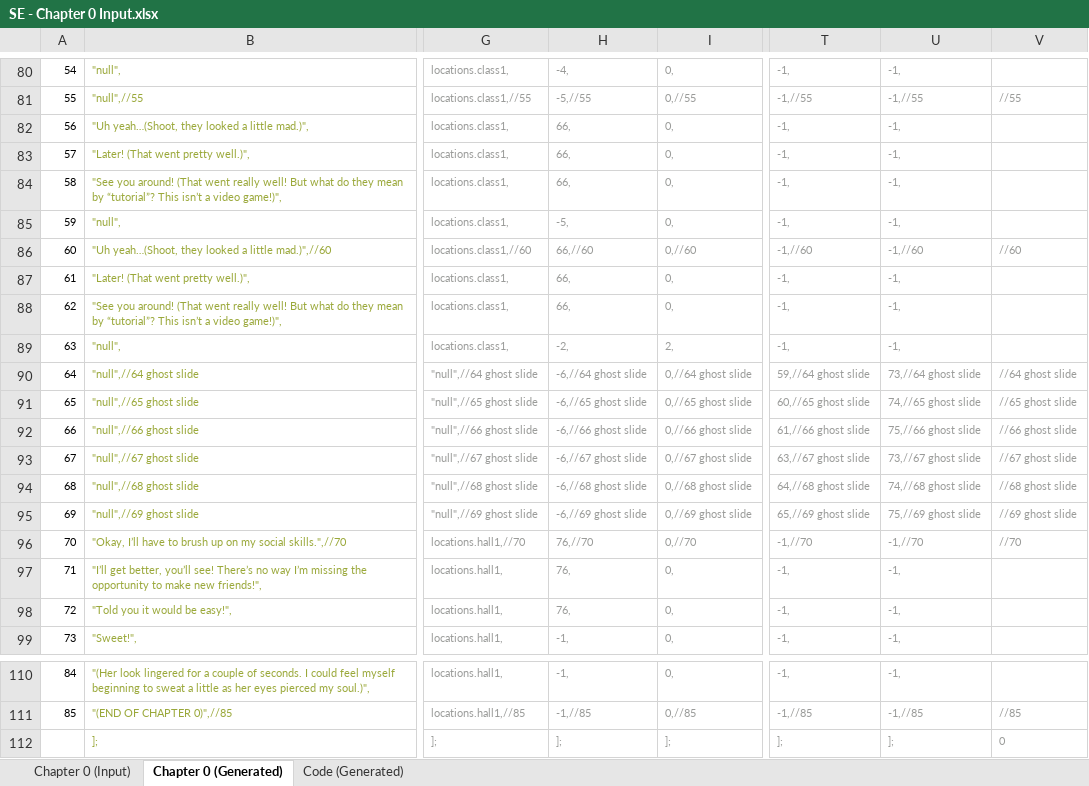
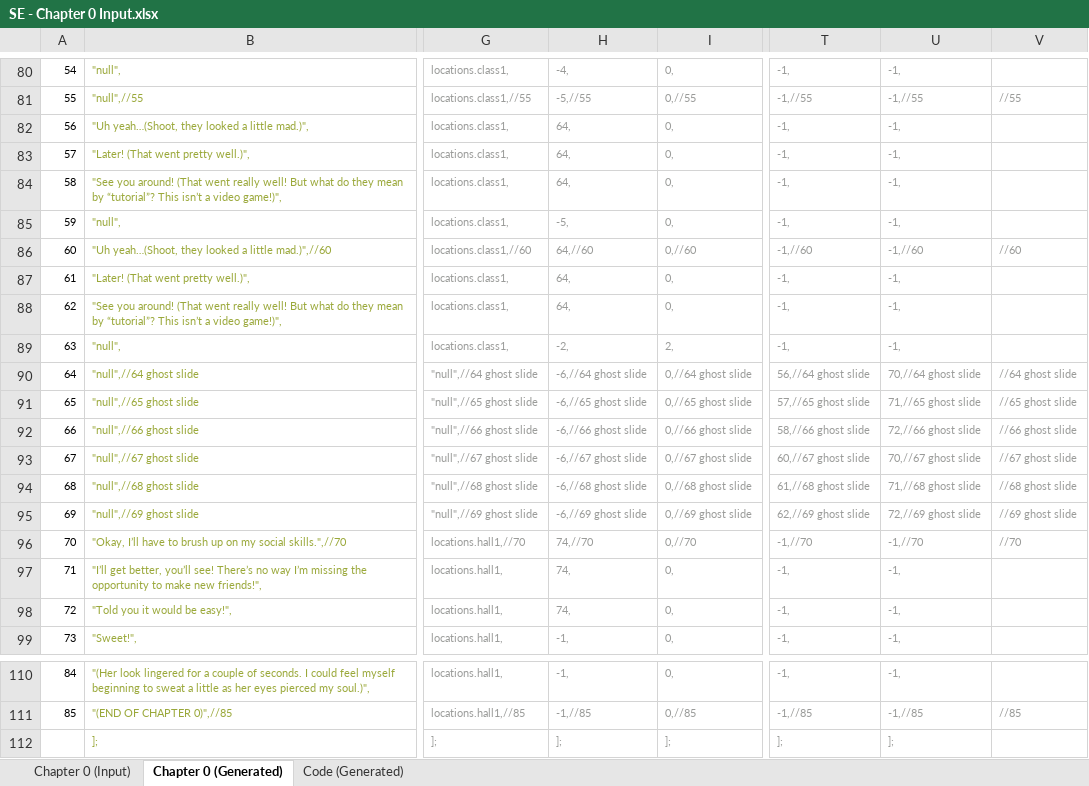
Before and after one commit to Lightshadow226/se, an Excel workbook: chapters (excel)/SE - Chapter 0 Input.xlsx, sheet Chapter 0 (Generated), drawn as a sheet; only a part is shown, gaps mark what is left out; values as stored, in another font and other column widths than the file's, no borders; the diff names each change by its address in the sheet, - before the commit and + after, or states it on an @@ line.

Commit message:
Version 1.3.21 - EXCEL Chapter 0

```diff
--- a/chapters (excel)/SE - Chapter 0 Input.xlsx (sheet Chapter 0 (Generated))
+++ b/chapters (excel)/SE - Chapter 0 Input.xlsx (sheet Chapter 0 (Generated))
-H82:H84: 66,
+H82:H84: 64,
-H86: 66,//60
+H86: 64,//60
-H87:H88: 66,
+H87:H88: 64,
-T90: 59,//64 ghost slide
+T90: 56,//64 ghost slide
-U90: 73,//64 ghost slide
+U90: 70,//64 ghost slide
-T91: 60,//65 ghost slide
+T91: 57,//65 ghost slide
-U91: 74,//65 ghost slide
+U91: 71,//65 ghost slide
-T92: 61,//66 ghost slide
+T92: 58,//66 ghost slide
-U92: 75,//66 ghost slide
+U92: 72,//66 ghost slide
-T93: 63,//67 ghost slide
+T93: 60,//67 ghost slide
-U93: 73,//67 ghost slide
+U93: 70,//67 ghost slide
-T94: 64,//68 ghost slide
+T94: 61,//68 ghost slide
-U94: 74,//68 ghost slide
+U94: 71,//68 ghost slide
-T95: 65,//69 ghost slide
+T95: 62,//69 ghost slide
-U95: 75,//69 ghost slide
+U95: 72,//69 ghost slide
-H96: 76,//70
+H96: 74,//70
-H97:H98: 76,
+H97:H98: 74,
-V112: 0
+V112: (empty)
```
Also changed, not shown: sheet Chapter 0 (Input), sheet Code (Generated), 1 other file.
